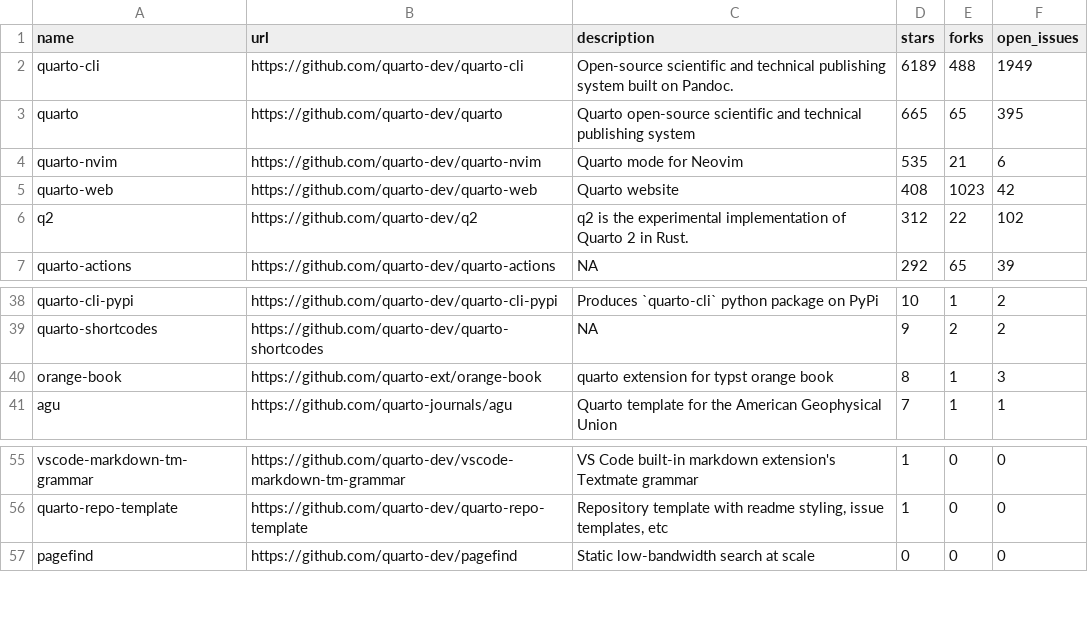
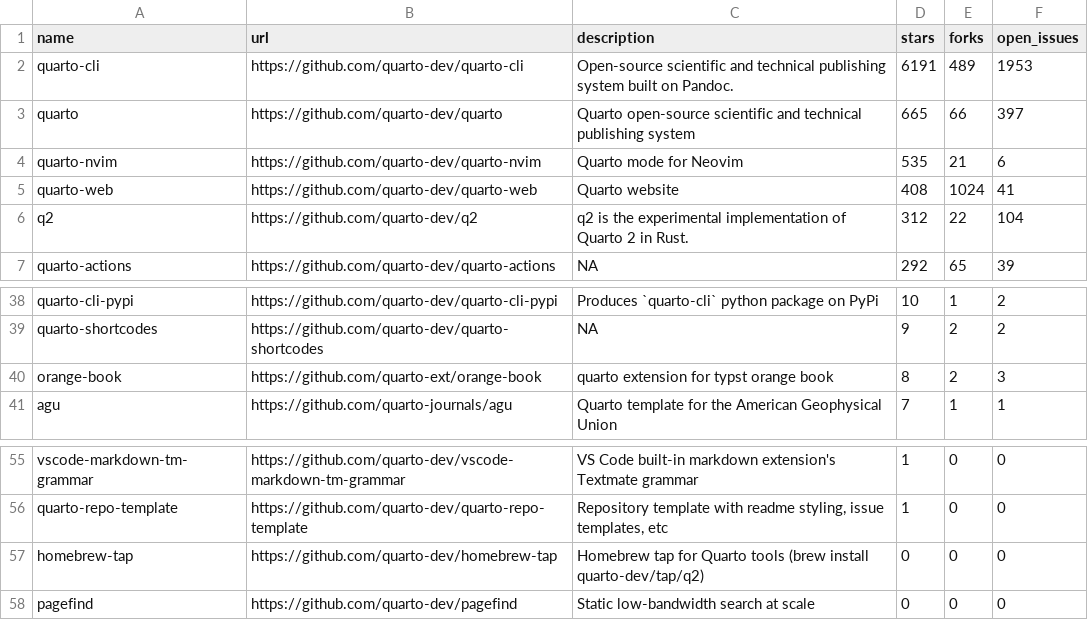
Before and after one commit to t-emery/github_actions_in_R_test, a CSV file: 01-monitoring-quarto-repos/quarto_repos.csv, drawn as a sheet; only a part is shown, gaps mark what is left out.

```diff
--- a/01-monitoring-quarto-repos/quarto_repos.csv
+++ b/01-monitoring-quarto-repos/quarto_repos.csv
@@ -1,7 +1,7 @@
 name,url,description,stars,forks,open_issues
-quarto-cli,https://github.com/quarto-dev/quarto-cli,Open-source scientific and technical publishing system built on Pandoc.,6189,488,1949
-quarto,https://github.com/quarto-dev/quarto,Quarto open-source scientific and technical publishing system,665,65,395
+quarto-cli,https://github.com/quarto-dev/quarto-cli,Open-source scientific and technical publishing system built on Pandoc.,6191,489,1953
+quarto,https://github.com/quarto-dev/quarto,Quarto open-source scientific and technical publishing system,665,66,397
 quarto-nvim,https://github.com/quarto-dev/quarto-nvim,Quarto mode for Neovim,535,21,6
-quarto-web,https://github.com/quarto-dev/quarto-web,Quarto website,408,1023,42
-q2,https://github.com/quarto-dev/q2,q2 is the experimental implementation of Quarto 2 in Rust.,312,22,102
+quarto-web,https://github.com/quarto-dev/quarto-web,Quarto website,408,1024,41
+q2,https://github.com/quarto-dev/q2,q2 is the experimental implementation of Quarto 2 in Rust.,312,22,104
 quarto-actions,https://github.com/quarto-dev/quarto-actions,NA,292,65,39
@@ -39,3 +39,3 @@ quarto-cli-pypi,https://github.com/quarto-dev/quarto-cli-pypi,Produces `quarto-c
 quarto-shortcodes,https://github.com/quarto-dev/quarto-shortcodes,NA,9,2,2
-orange-book,https://github.com/quarto-ext/orange-book,quarto extension for typst orange book,8,1,3
+orange-book,https://github.com/quarto-ext/orange-book,quarto extension for typst orange book,8,2,3
 agu,https://github.com/quarto-journals/agu,Quarto template for the American Geophysical Union,7,1,1
@@ -56,2 +56,3 @@ vscode-markdown-tm-grammar,https://github.com/quarto-dev/vscode-markdown-tm-gram
 quarto-repo-template,https://github.com/quarto-dev/quarto-repo-template,"Repository template with readme styling, issue templates, etc",1,0,0
+homebrew-tap,https://github.com/quarto-dev/homebrew-tap,Homebrew tap for Quarto tools (brew install quarto-dev/tap/q2),0,0,0
 pagefind,https://github.com/quarto-dev/pagefind,Static low-bandwidth search at scale,0,0,0
```
Also changed, not shown: 1 other file.
